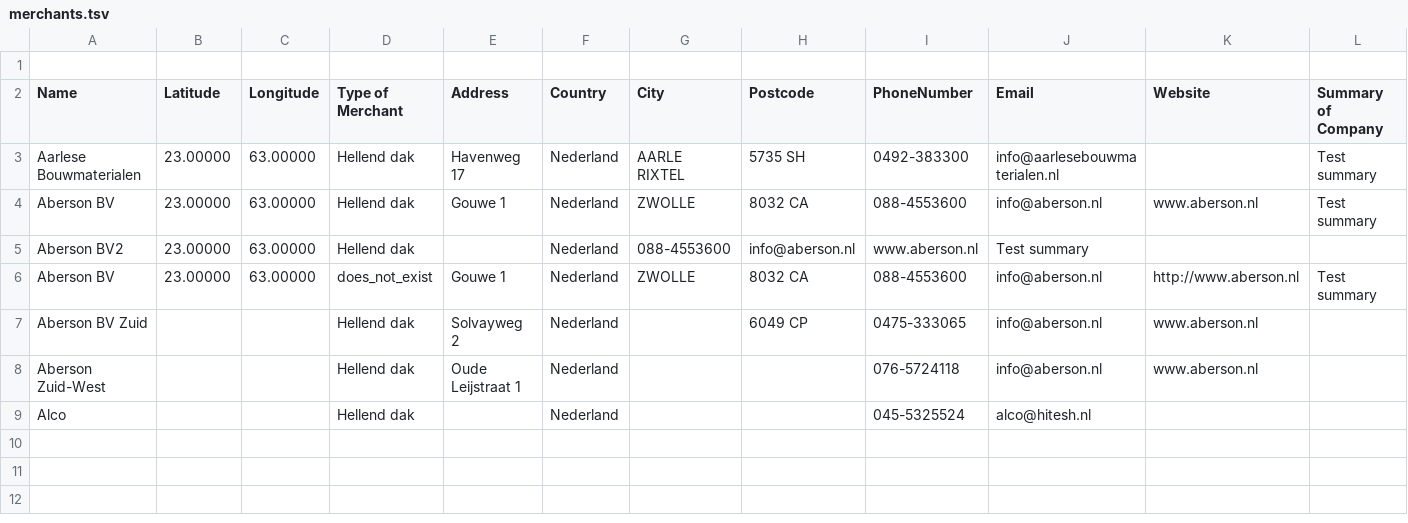
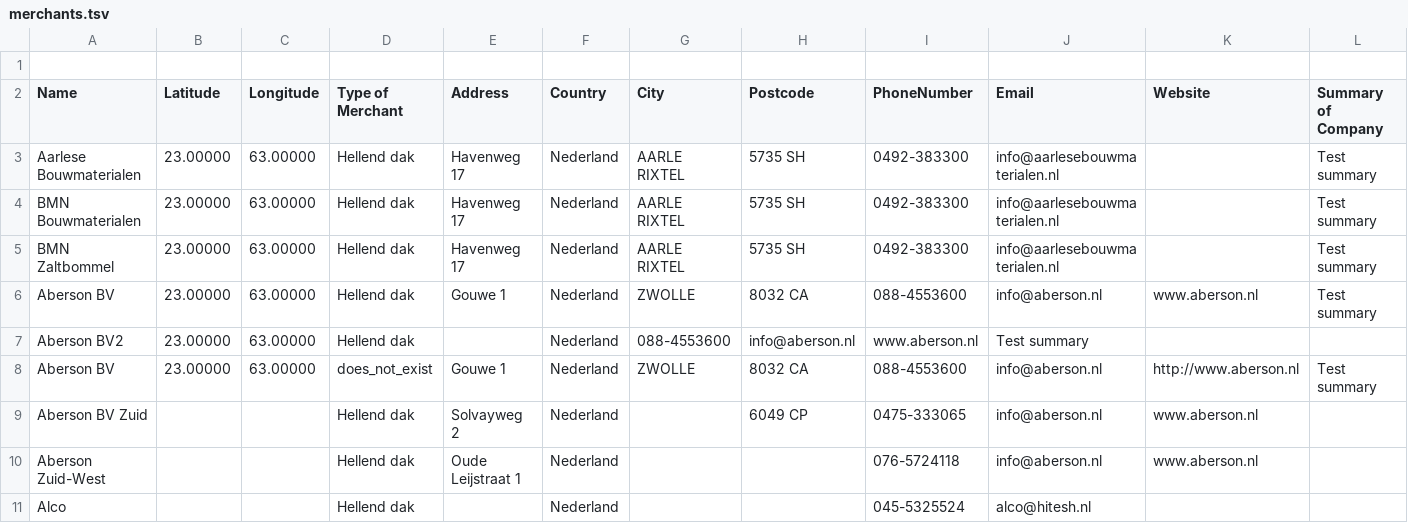
Before and after one commit to Abhishek29192/bmi-next, a TSV file: applications/dxb/libraries/contentful-upload/__tests__/data/merchants.tsv, drawn as a sheet.

Commit message:
fix(contentful-upload): do not Capitalise anything

```diff
--- a/applications/dxb/libraries/contentful-upload/__tests__/data/merchants.tsv
+++ b/applications/dxb/libraries/contentful-upload/__tests__/data/merchants.tsv
@@ -3,2 +3,4 @@ Name	Latitude	Longitude	Type of Merchant	Address	Country	City	Postcode	PhoneNumb
 Aarlese Bouwmaterialen	23.00000	63.00000	Hellend dak	Havenweg 17	Nederland	AARLE RIXTEL	5735 SH	0492-383300	info@aarlesebouwmaterialen.nl		Test summary
+BMN Bouwmaterialen	23.00000	63.00000	Hellend dak	Havenweg 17	Nederland	AARLE RIXTEL	5735 SH	0492-383300	info@aarlesebouwmaterialen.nl		Test summary
+BMN Zaltbommel	23.00000	63.00000	Hellend dak	Havenweg 17	Nederland	AARLE RIXTEL	5735 SH	0492-383300	info@aarlesebouwmaterialen.nl		Test summary
 Aberson BV	23.00000	63.00000	Hellend dak	Gouwe 1	Nederland	ZWOLLE	8032 CA	088-4553600	info@aberson.nl	www.aberson.nl	Test summary
```
Also changed, not shown: 2 other files.
